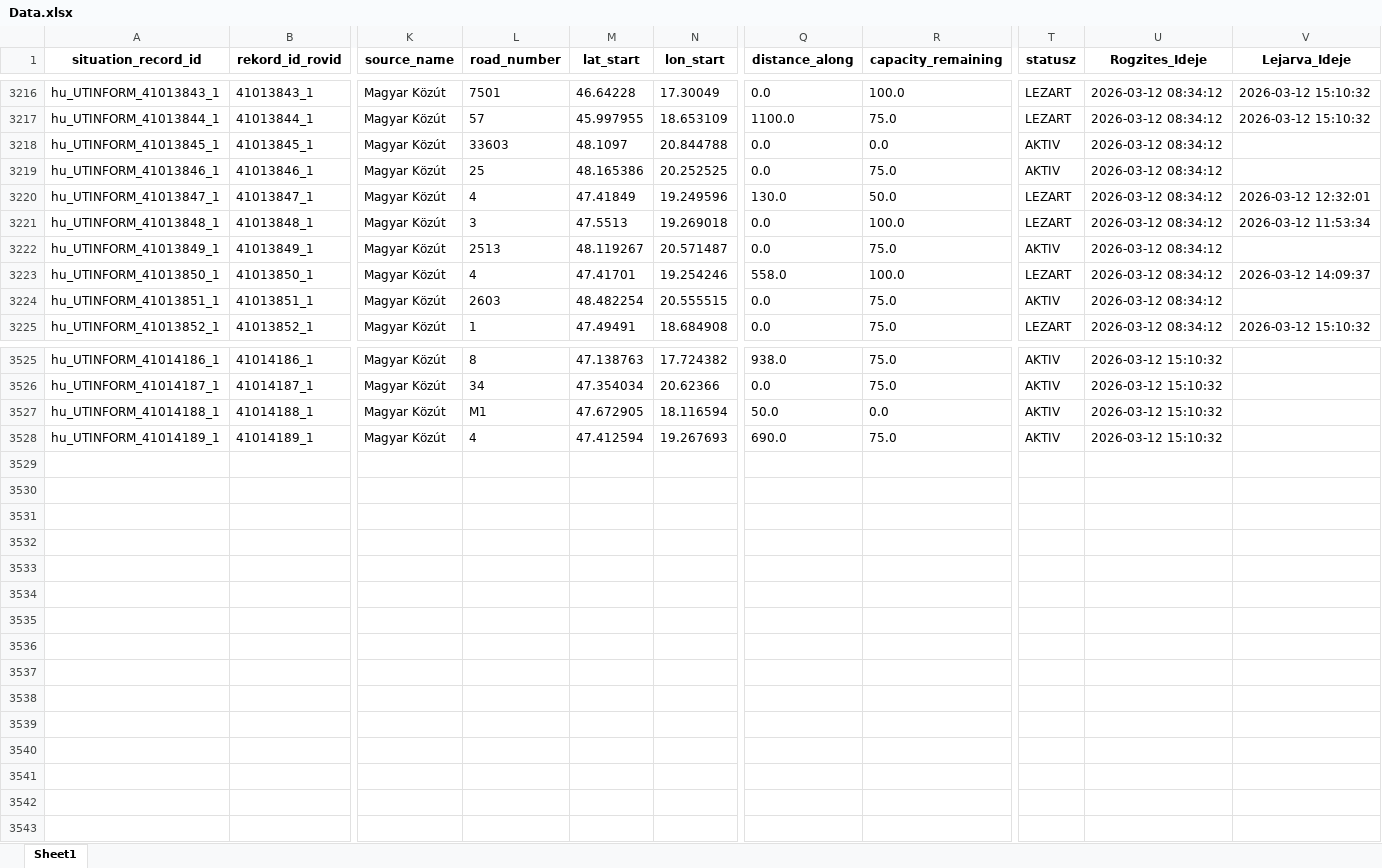
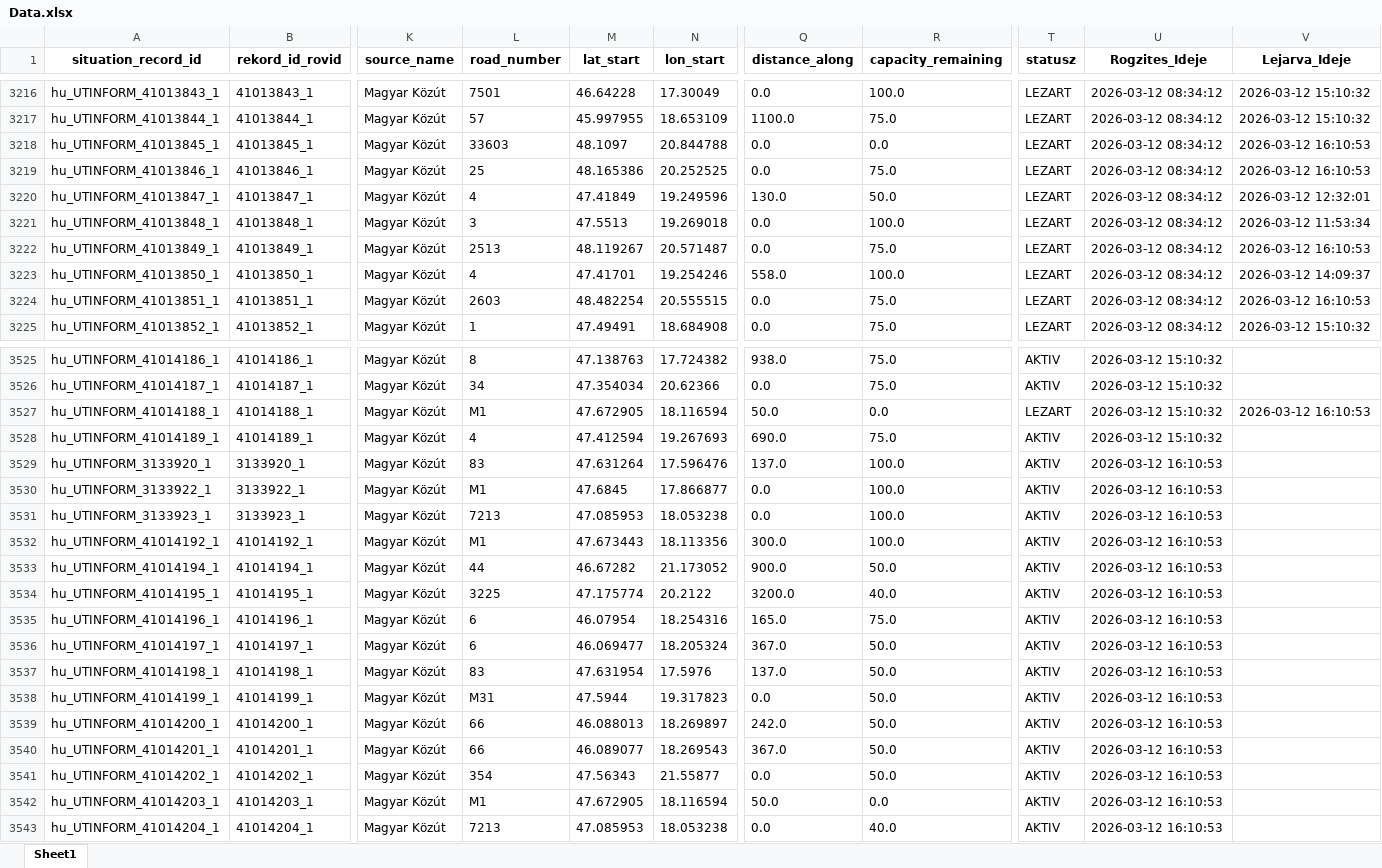
Before and after one commit to zoltanfarkasnemeth/mk-datex-data, an Excel workbook: Data.xlsx, sheet Sheet1, drawn as a sheet; only a part is shown, gaps mark what is left out; values as stored, in another font and other column widths than the file's, no borders; rows hold the shown columns only; the diff covers the shown part only; the diff names each change by its address in the sheet, - before the commit and + after, or states it on an @@ line.

```diff
--- a/Data.xlsx (sheet Sheet1)
+++ b/Data.xlsx (sheet Sheet1)
-T3218:T3219 (statusz): AKTIV
+T3218:T3219 (statusz): LEZART
-V3218:V3219 (Lejarva_Ideje): (empty)
+V3218:V3219 (Lejarva_Ideje): 2026-03-12 16:10:53
-T3222 (statusz): AKTIV
+T3222 (statusz): LEZART
-V3222 (Lejarva_Ideje): (empty)
+V3222 (Lejarva_Ideje): 2026-03-12 16:10:53
-T3224 (statusz): AKTIV
+T3224 (statusz): LEZART
-V3224 (Lejarva_Ideje): (empty)
+V3224 (Lejarva_Ideje): 2026-03-12 16:10:53
-T3527 (statusz): AKTIV
+T3527 (statusz): LEZART
-V3527 (Lejarva_Ideje): (empty)
+V3527 (Lejarva_Ideje): 2026-03-12 16:10:53
+row 3529: hu_UTINFORM_3133920_1 | 3133920_1 | Magyar Közút | 83 | 47.631264 | 17.596476 | 137.0 | 100.0 | AKTIV | 2026-03-12 16:10:53
+row 3530: hu_UTINFORM_3133922_1 | 3133922_1 | Magyar Közút | M1 | 47.6845 | 17.866877 | 0.0 | 100.0 | AKTIV | 2026-03-12 16:10:53
+row 3531: hu_UTINFORM_3133923_1 | 3133923_1 | Magyar Közút | 7213 | 47.085953 | 18.053238 | 0.0 | 100.0 | AKTIV | 2026-03-12 16:10:53
+row 3532: hu_UTINFORM_41014192_1 | 41014192_1 | Magyar Közút | M1 | 47.673443 | 18.113356 | 300.0 | 100.0 | AKTIV | 2026-03-12 16:10:53
+row 3533: hu_UTINFORM_41014194_1 | 41014194_1 | Magyar Közút | 44 | 46.67282 | 21.173052 | 900.0 | 50.0 | AKTIV | 2026-03-12 16:10:53
+row 3534: hu_UTINFORM_41014195_1 | 41014195_1 | Magyar Közút | 3225 | 47.175774 | 20.2122 | 3200.0 | 40.0 | AKTIV | 2026-03-12 16:10:53
+row 3535: hu_UTINFORM_41014196_1 | 41014196_1 | Magyar Közút | 6 | 46.07954 | 18.254316 | 165.0 | 75.0 | AKTIV | 2026-03-12 16:10:53
+row 3536: hu_UTINFORM_41014197_1 | 41014197_1 | Magyar Közút | 6 | 46.069477 | 18.205324 | 367.0 | 50.0 | AKTIV | 2026-03-12 16:10:53
+row 3537: hu_UTINFORM_41014198_1 | 41014198_1 | Magyar Közút | 83 | 47.631954 | 17.5976 | 137.0 | 50.0 | AKTIV | 2026-03-12 16:10:53
+row 3538: hu_UTINFORM_41014199_1 | 41014199_1 | Magyar Közút | M31 | 47.5944 | 19.317823 | 0.0 | 50.0 | AKTIV | 2026-03-12 16:10:53
+row 3539: hu_UTINFORM_41014200_1 | 41014200_1 | Magyar Közút | 66 | 46.088013 | 18.269897 | 242.0 | 50.0 | AKTIV | 2026-03-12 16:10:53
+row 3540: hu_UTINFORM_41014201_1 | 41014201_1 | Magyar Közút | 66 | 46.089077 | 18.269543 | 367.0 | 50.0 | AKTIV | 2026-03-12 16:10:53
+row 3541: hu_UTINFORM_41014202_1 | 41014202_1 | Magyar Közút | 354 | 47.56343 | 21.55877 | 0.0 | 50.0 | AKTIV | 2026-03-12 16:10:53
+row 3542: hu_UTINFORM_41014203_1 | 41014203_1 | Magyar Közút | M1 | 47.672905 | 18.116594 | 50.0 | 0.0 | AKTIV | 2026-03-12 16:10:53
+row 3543: hu_UTINFORM_41014204_1 | 41014204_1 | Magyar Közút | 7213 | 47.085953 | 18.053238 | 0.0 | 40.0 | AKTIV | 2026-03-12 16:10:53
```
Also changed, not shown: 82 edited cells elsewhere in this sheet, 1 other file.
